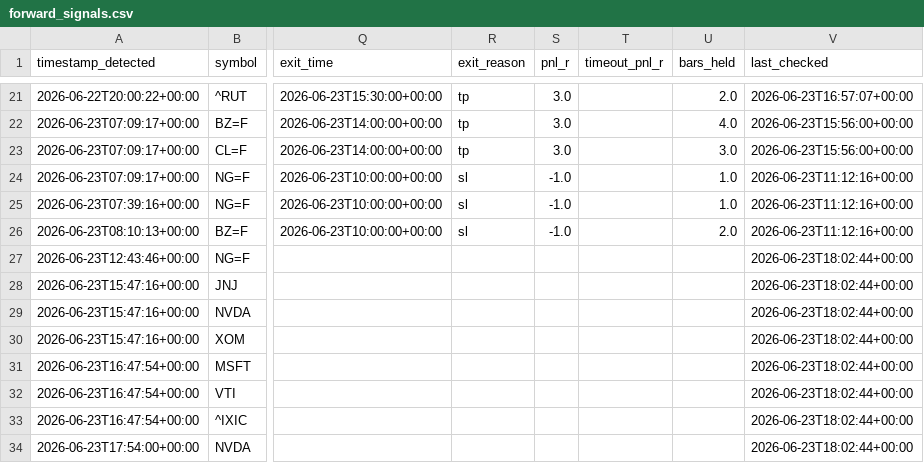
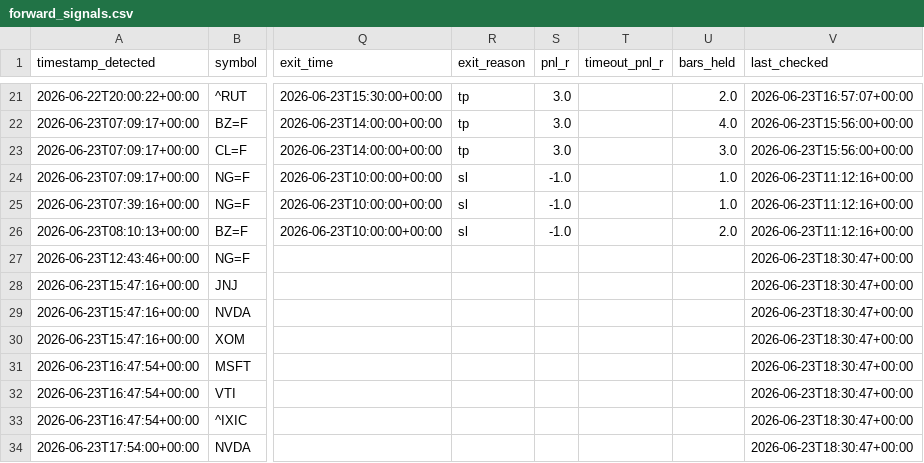
Before and after one commit to anabil-muthmercapital/S-D-learning, a CSV file: data/forward_signals.csv, drawn as a sheet; only a part is shown, gaps mark what is left out; the diff covers the shown part only; the diff names each change by its address in the sheet, - before the commit and + after, or states it on an @@ line.

```diff
--- a/data/forward_signals.csv
+++ b/data/forward_signals.csv
-V27:V34 (last_checked): 2026-06-23T18:02:44+00:00
+V27:V34 (last_checked): 2026-06-23T18:30:47+00:00
```
Also changed, not shown: 11 edited cells elsewhere in this file.
